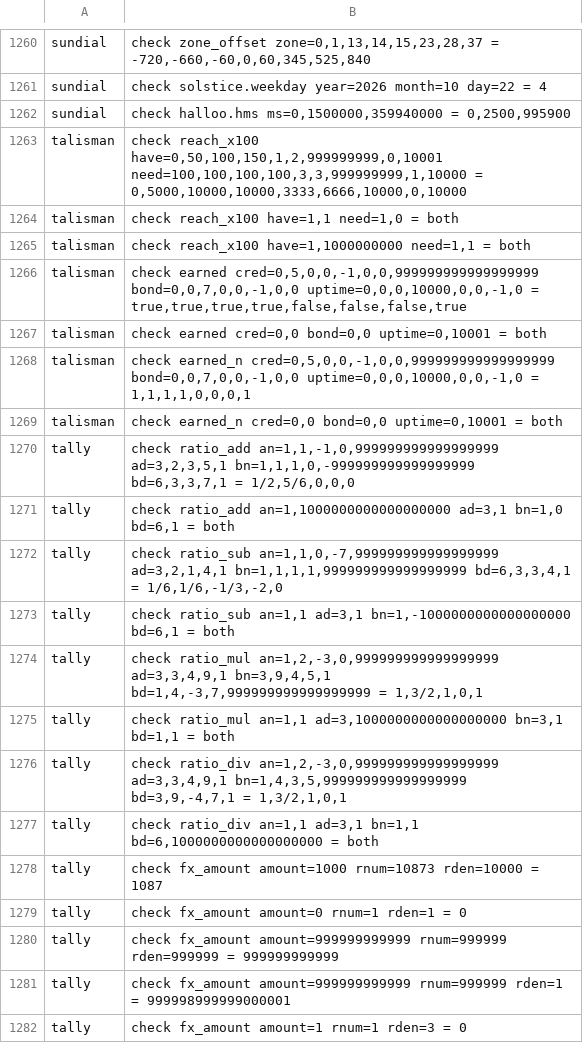
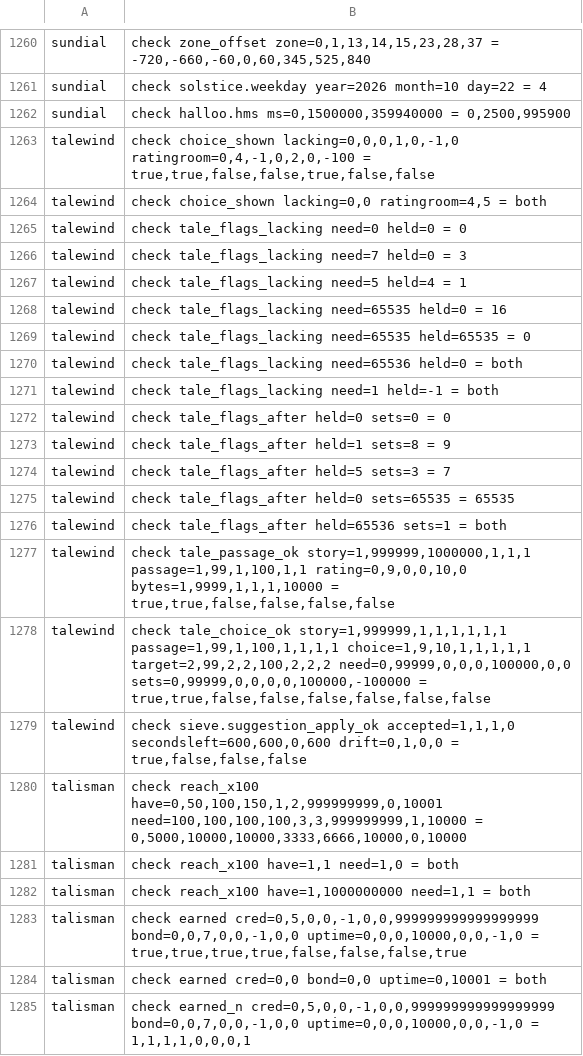
Before and after one commit to sykomiked/ZEDEC-XERO-VULPINE-V1.0.0, a TSV file: kernel/src/apps/CHECKS.tsv, drawn as a sheet; only a part is shown, gaps mark what is left out; the shorter side is filled out with more unchanged rows; the diff names each change by its address in the sheet, - before the commit and + after, or states it on an @@ line.

```diff
--- a/kernel/src/apps/CHECKS.tsv
+++ b/kernel/src/apps/CHECKS.tsv
+row 1263: talewind | check choice_shown lacking=0,0,0,1,0,-1,0 ratingroom=0,4,-1,0,2,0,-100 = true,true,false,false,true,false,false
+row 1264: talewind | check choice_shown lacking=0,0 ratingroom=4,5 = both
+row 1265: talewind | check tale_flags_lacking need=0 held=0 = 0
+row 1266: talewind | check tale_flags_lacking need=7 held=0 = 3
+row 1267: talewind | check tale_flags_lacking need=5 held=4 = 1
+row 1268: talewind | check tale_flags_lacking need=65535 held=0 = 16
+row 1269: talewind | check tale_flags_lacking need=65535 held=65535 = 0
+row 1270: talewind | check tale_flags_lacking need=65536 held=0 = both
+row 1271: talewind | check tale_flags_lacking need=1 held=-1 = both
+row 1272: talewind | check tale_flags_after held=0 sets=0 = 0
+row 1273: talewind | check tale_flags_after held=1 sets=8 = 9
+row 1274: talewind | check tale_flags_after held=5 sets=3 = 7
+row 1275: talewind | check tale_flags_after held=0 sets=65535 = 65535
+row 1276: talewind | check tale_flags_after held=65536 sets=1 = both
+row 1277: talewind | check tale_passage_ok story=1,999999,1000000,1,1,1 passage=1,99,1,100,1,1 rating=0,9,0,0,10,0 bytes=1,9999,1,1,1,10000 = true,true,false,false,false,false
+row 1278: talewind | check tale_choice_ok story=1,999999,1,1,1,1,1,1 passage=1,99,1,100,1,1,1,1 choice=1,9,10,1,1,1,1,1 target=2,99,2,2,100,2,2,2 need=0,99999,0,0,0,100000,0,0 sets=0,99999,0,0,0,0,100000,-100000 = true,true,false,false,false,false,false,false
+row 1279: talewind | check sieve.suggestion_apply_ok accepted=1,1,1,0 secondsleft=600,600,0,600 drift=0,1,0,0 = true,false,false,false
```
Also changed, not shown: kernel/src/alexandria/SLOTS.tsv, kernel/src/apps/CONCEPTS.tsv, 20 other files.
